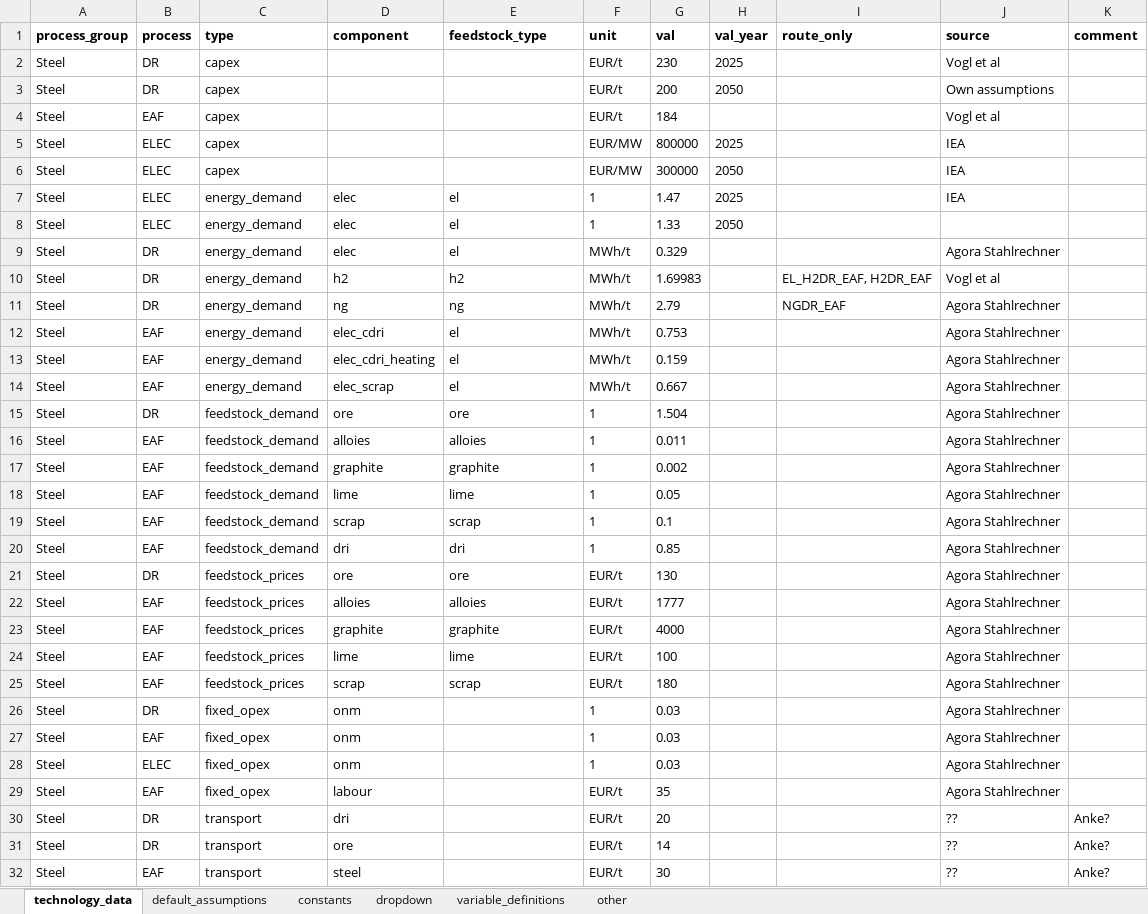
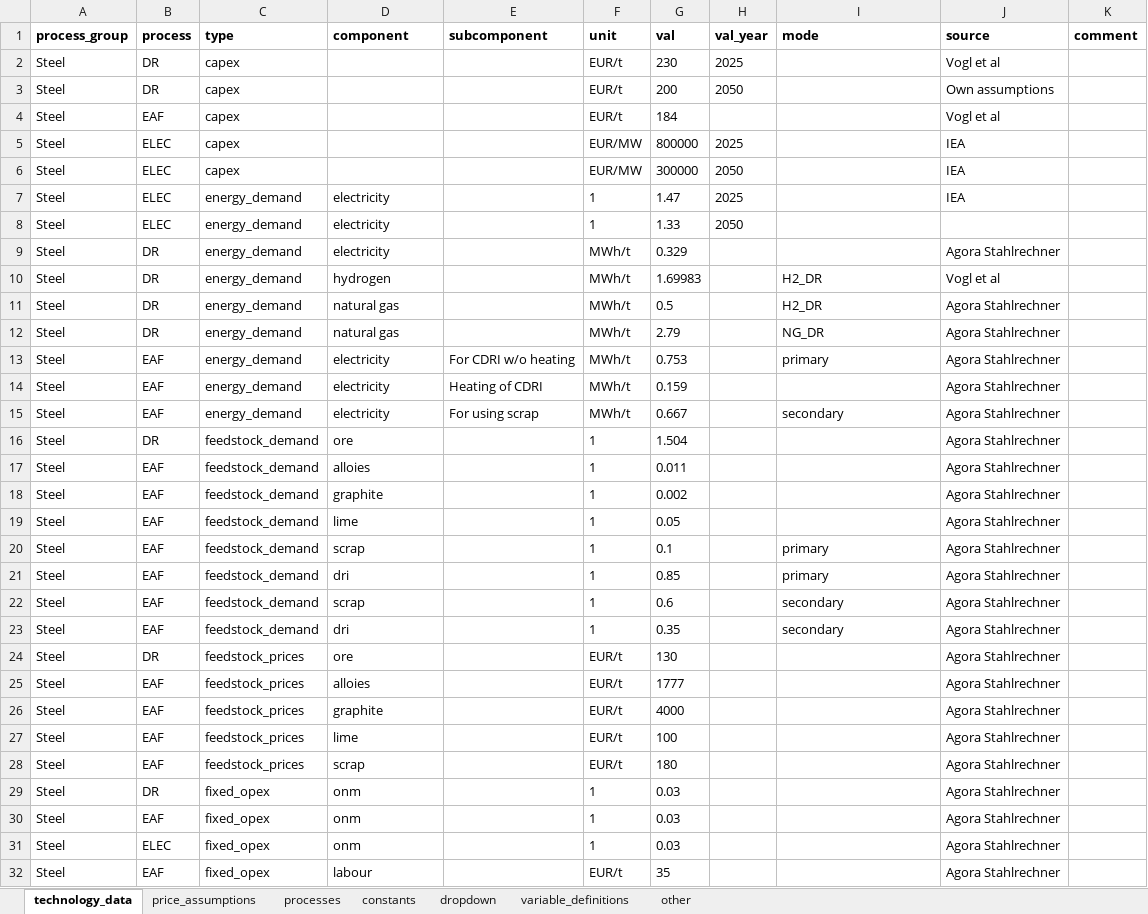
Before and after one commit to PhilippVerpoort/green-value-chains, an Excel workbook: input/data/technology_data_v07_pcv_2022-05-20.xlsx, sheet technology_data, drawn as a sheet; only a part is shown; the shorter side is filled out with more unchanged rows; values as stored, in another font and other column widths than the file's, no borders; charts and pictures and table styles not drawn; addresses are those after the commit; the diff names each change by its address in the sheet, - before the commit and + after, or states it on an @@ line.

Commit message:
Structural changes to spreadsheet file.

```diff
--- a/input/data/technology_data_v07_pcv_2022-05-20.xlsx (sheet technology_data)
+++ b/input/data/technology_data_v07_pcv_2022-05-20.xlsx (sheet technology_data)
-sheet tab: default_assumptions
+sheet tab: price_assumptions
+sheet tab: processes
-E1: feedstock_type
+E1: subcomponent
-I1: route_only
+I1: mode
-D7:D9 (component): elec
+D7:D9 (component): electricity
-E7:E9 (subcomponent): el
+E7:E9 (subcomponent): (empty)
-D10 (component): h2
+D10 (component): hydrogen
-E10 (subcomponent): h2
+E10 (subcomponent): (empty)
-I10 (mode): EL_H2DR_EAF, H2DR_EAF
+I10 (mode): H2_DR
+row 11: Steel | DR | energy_demand | natural gas |  | MWh/t | 0.5 |  | H2_DR | Agora Stahlrechner
-D12 (component): ng
+D12 (component): natural gas
-E12 (subcomponent): ng
+E12 (subcomponent): (empty)
-I12 (mode): NGDR_EAF
+I12 (mode): NG_DR
-D13 (component): elec_cdri
+D13 (component): electricity
-E13 (subcomponent): el
+E13 (subcomponent): For CDRI w/o heating
-I13 (mode): (empty)
+I13 (mode): primary
-D14 (component): elec_cdri_heating
+D14 (component): electricity
-E14 (subcomponent): el
+E14 (subcomponent): Heating of CDRI
-D15 (component): elec_scrap
+D15 (component): electricity
-E15 (subcomponent): el
+E15 (subcomponent): For using scrap
-I15 (mode): (empty)
+I15 (mode): secondary
-E16 (subcomponent): ore
+E16 (subcomponent): (empty)
-E17 (subcomponent): alloies
+E17 (subcomponent): (empty)
-E18 (subcomponent): graphite
+E18 (subcomponent): (empty)
-E19 (subcomponent): lime
+E19 (subcomponent): (empty)
-E20 (subcomponent): scrap
+E20 (subcomponent): (empty)
-I20:I21 (mode): (empty)
+I20:I21 (mode): primary
-E21 (subcomponent): dri
+E21 (subcomponent): (empty)
+row 22: Steel | EAF | feedstock_demand | scrap |  | 1 | 0.6 |  | secondary | Agora Stahlrechner
+row 23: Steel | EAF | feedstock_demand | dri |  | 1 | 0.35 |  | secondary | Agora Stahlrechner
-E24 (subcomponent): ore
+E24 (subcomponent): (empty)
-E25 (subcomponent): alloies
+E25 (subcomponent): (empty)
-E26 (subcomponent): graphite
+E26 (subcomponent): (empty)
-E27 (subcomponent): lime
+E27 (subcomponent): (empty)
-E28 (subcomponent): scrap
+E28 (subcomponent): (empty)
```
Also changed, not shown: sheet price_assumptions, 5 other files.
